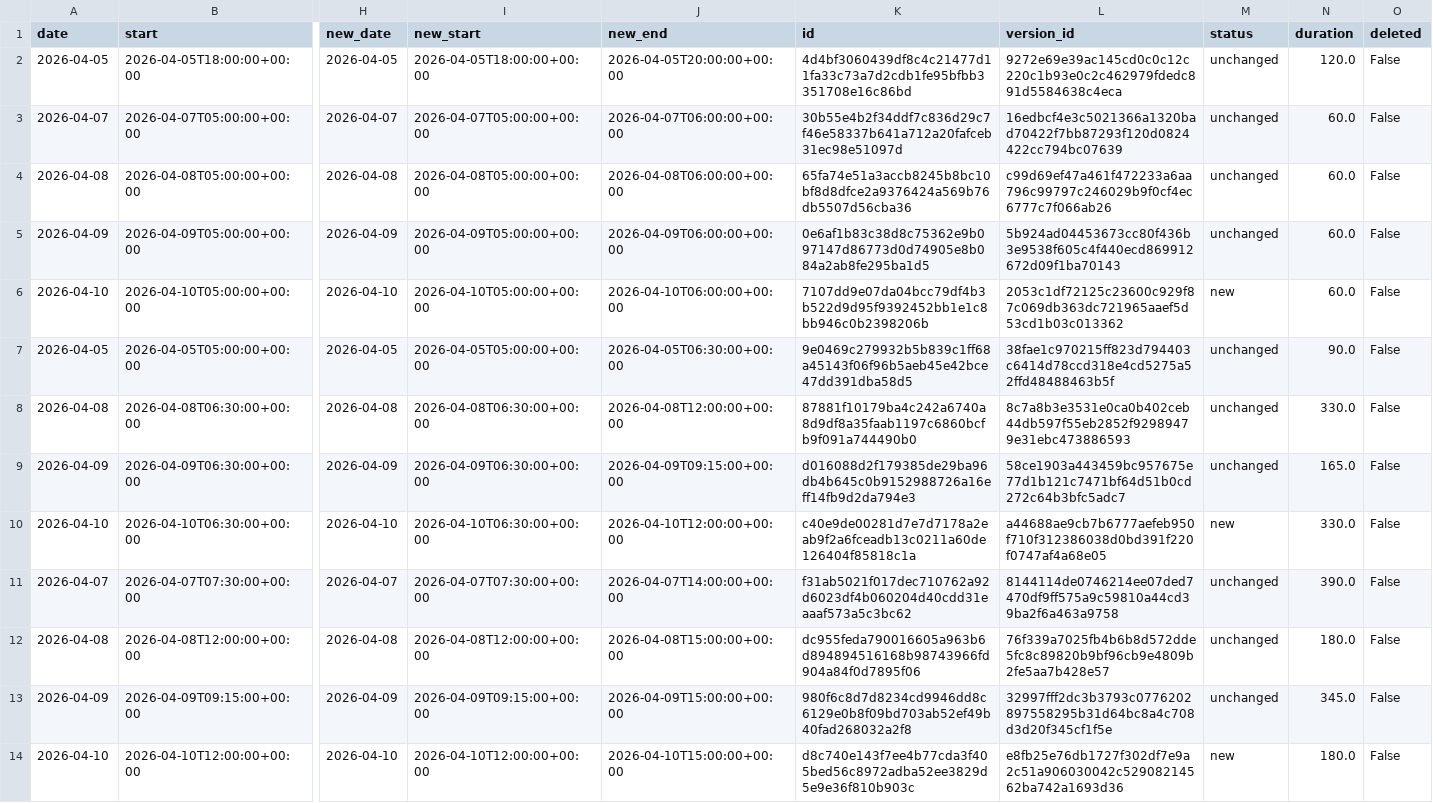
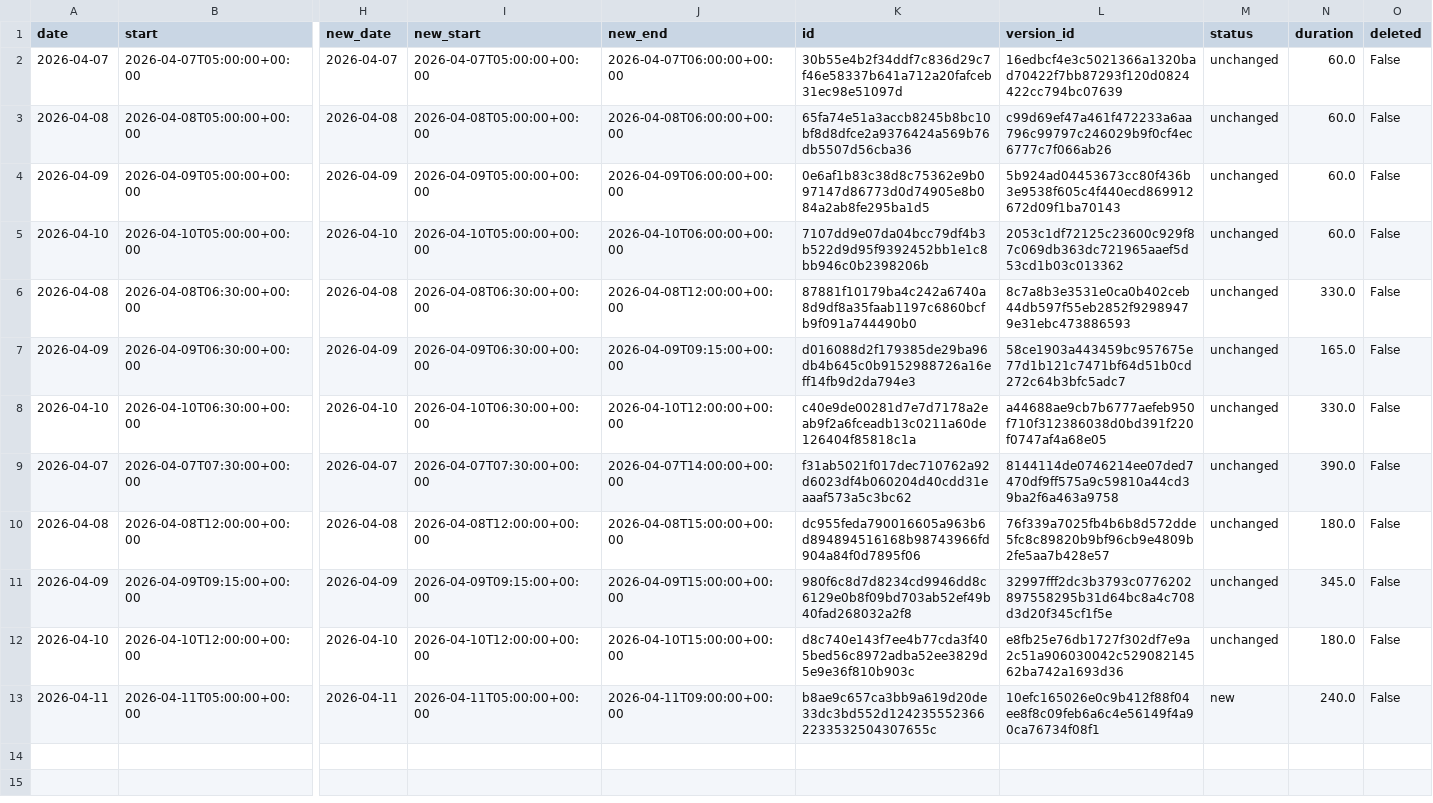
Before and after one commit to hajkuron/notion-githubchart, a CSV file: data/prepared_data_for_supabase.csv, drawn as a sheet; only a part is shown, gaps mark what is left out; removed rows and columns are numbered as before the commit, all else as after; rows hold the shown columns only; the diff names each change by its address in the sheet, - before the commit and + after, or states it on an @@ line.

```diff
--- a/data/prepared_data_for_supabase.csv
+++ b/data/prepared_data_for_supabase.csv
-row 2: 2026-04-05 | 2026-04-05T18:00:00+00:00 | 2026-04-05 | 2026-04-05T18:00:00+00:00 | 2026-04-05T20:00:00+00:00 | 4d4bf3060439df8c4c21477d11fa33c73a7d2cdb1fe95bfbb3351708e16c86bd | 9272e69e39ac145cd0c0c12c220c1b93e0c2c462979fdedc891d5584638c4eca | unchanged | 120.0 | False
-M5 (status): new
+M5 (status): unchanged
-row 7: 2026-04-05 | 2026-04-05T05:00:00+00:00 | 2026-04-05 | 2026-04-05T05:00:00+00:00 | 2026-04-05T06:30:00+00:00 | 9e0469c279932b5b839c1ff68a45143f06f96b5aeb45e42bce47dd391dba58d5 | 38fae1c970215ff823d794403c6414d78ccd318e4cd5275a52ffd48488463b5f | unchanged | 90.0 | False
-M8 (status): new
+M8 (status): unchanged
-M12 (status): new
+M12 (status): unchanged
+row 13: 2026-04-11 | 2026-04-11T05:00:00+00:00 | 2026-04-11 | 2026-04-11T05:00:00+00:00 | 2026-04-11T09:00:00+00:00 | b8ae9c657ca3bb9a619d20de33dc3bd552d1242355523662233532504307655c | 10efc165026e0c9b412f88f04ee8f8c09feb6a6c4e56149f4a90ca76734f08f1 | new | 240.0 | False
```
Also changed, not shown: 6 other files.
